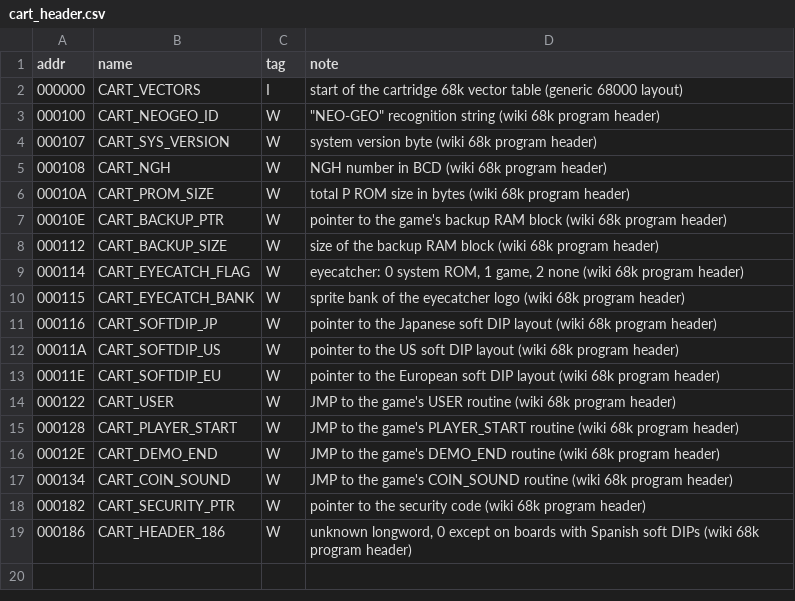
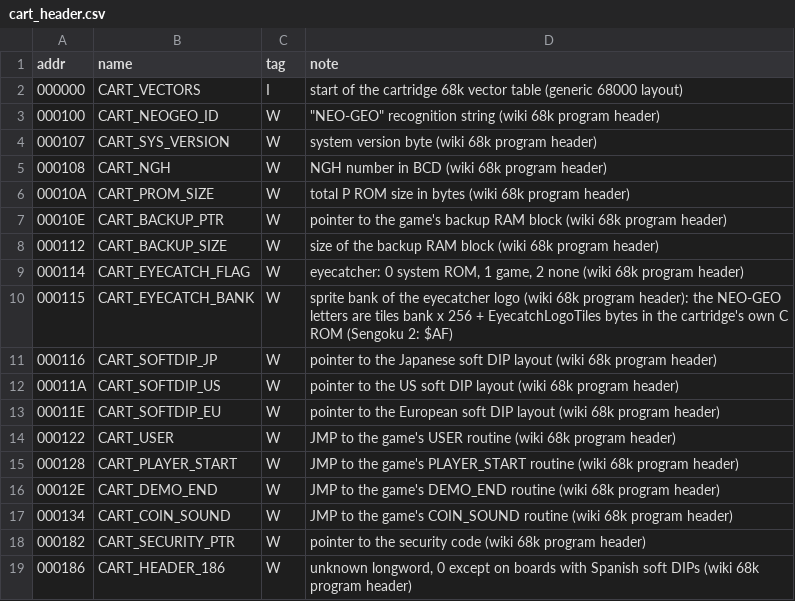
Before and after one commit to Raphael-Boichot/Neo-Geo-sp-s2-bios-disassembly, a CSV file: symbols/cart_header.csv, drawn as a sheet.

```diff
--- a/symbols/cart_header.csv
+++ b/symbols/cart_header.csv
@@ -9,3 +9,3 @@ addr,name,tag,note
 000114,CART_EYECATCH_FLAG,W,"eyecatcher: 0 system ROM, 1 game, 2 none (wiki 68k program header)"
-000115,CART_EYECATCH_BANK,W,sprite bank of the eyecatcher logo (wiki 68k program header)
+000115,CART_EYECATCH_BANK,W,"sprite bank of the eyecatcher logo (wiki 68k program header): the NEO-GEO letters are tiles bank x 256 + EyecatchLogoTiles bytes in the cartridge's own C ROM (Sengoku 2: $AF)"
 000116,CART_SOFTDIP_JP,W,pointer to the Japanese soft DIP layout (wiki 68k program header)
```
Also changed, not shown: symbols/rom_names.csv, symbols/sfix.csv, 4 other files.
